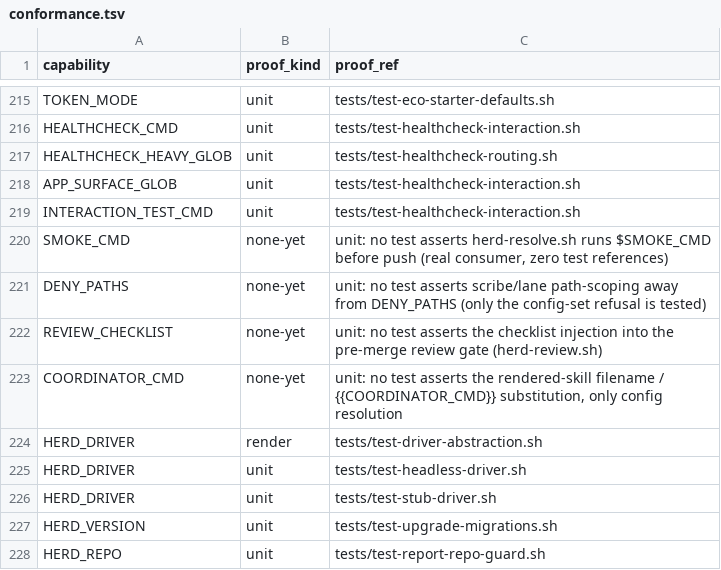
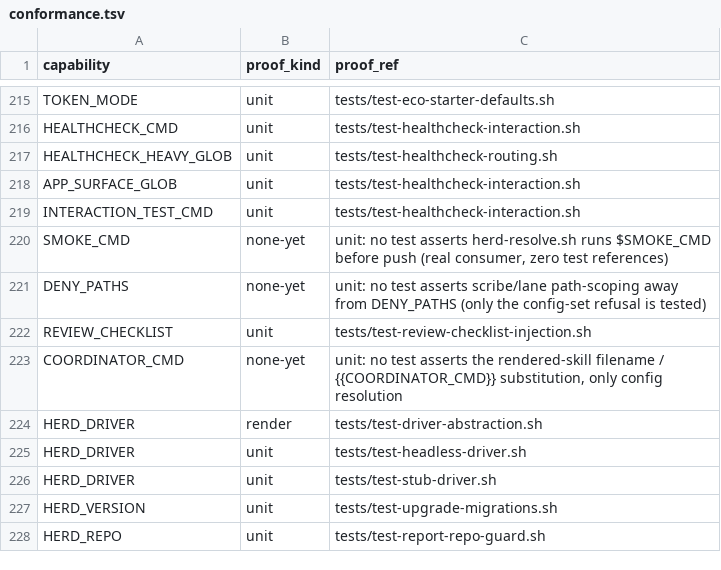
Before and after one commit to briankeegan1/herdkit, a TSV file: templates/conformance.tsv, drawn as a sheet; only a part is shown, gaps mark what is left out.

Commit message:
test(review): prove REVIEW_CHECKLIST injection into the pre-merge review prompt
Adds a hermetic unit test for CHECKLIST_TEXT (herd-review.sh ~line 265): asserts
the generic fallback checklist when REVIEW_CHECKLIST is unset or names a missing
file, and that a committed checklist file (in the main checkout, or in a fixture
worktree) replaces it with the project's own risk list. Flips the
templates/conformance.tsv REVIEW_CHECKLIST row from none-yet to the real proof.

Refs: HERD-379

```diff
--- a/templates/conformance.tsv
+++ b/templates/conformance.tsv
@@ -221,3 +221,3 @@ SMOKE_CMD	none-yet	unit: no test asserts herd-resolve.sh runs $SMOKE_CMD before
 DENY_PATHS	none-yet	unit: no test asserts scribe/lane path-scoping away from DENY_PATHS (only the config-set refusal is tested)
-REVIEW_CHECKLIST	none-yet	unit: no test asserts the checklist injection into the pre-merge review gate (herd-review.sh)
+REVIEW_CHECKLIST	unit	tests/test-review-checklist-injection.sh
 COORDINATOR_CMD	none-yet	unit: no test asserts the rendered-skill filename / {{COORDINATOR_CMD}} substitution, only config resolution
```
Also changed, not shown: 1 other file.
